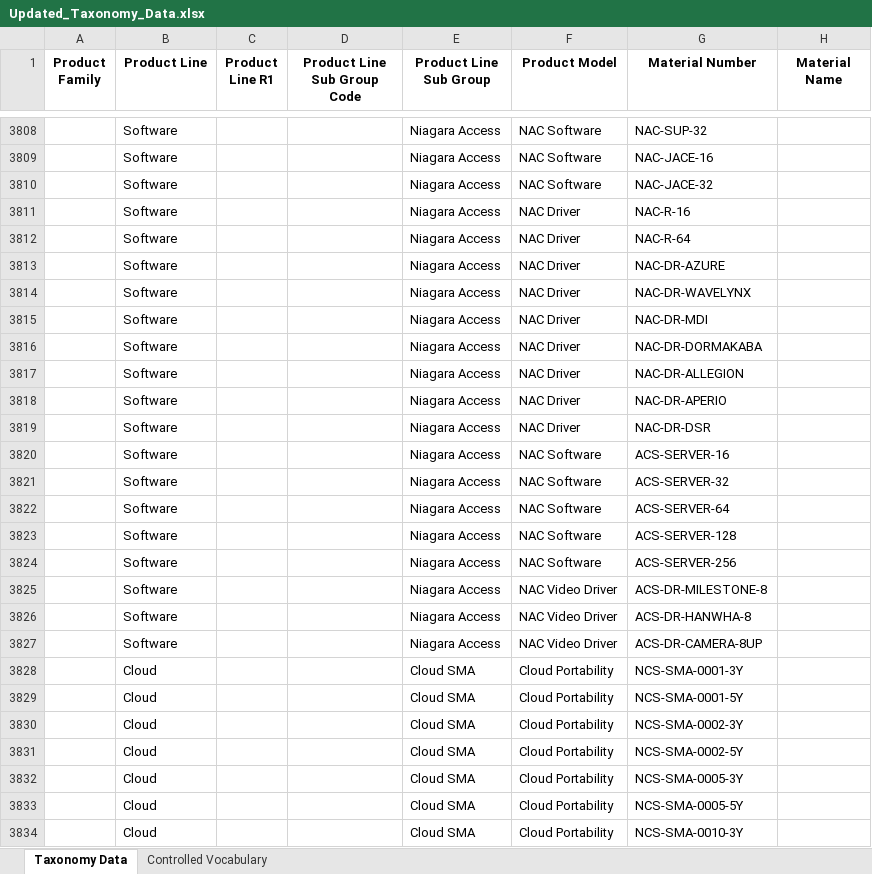
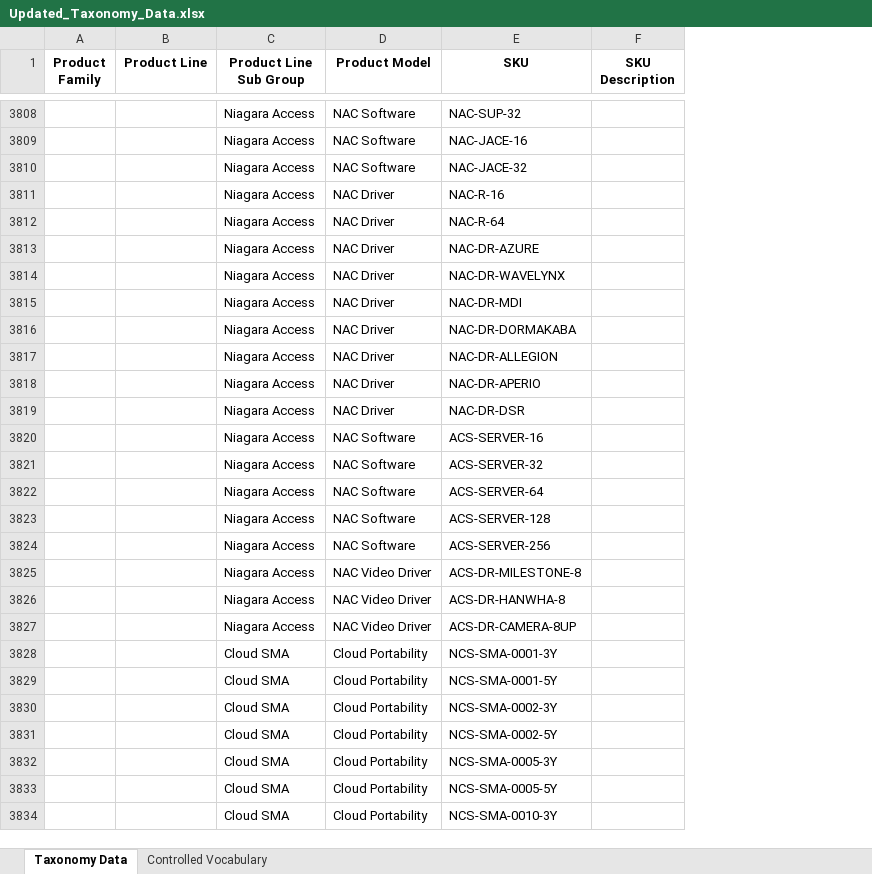
Before and after one commit to niagaradocs/dita-techdocs, an Excel workbook: Taxonomy-Niagara/output/Updated_Taxonomy_Data.xlsx, sheet Taxonomy Data, drawn as a sheet; only a part is shown, gaps mark what is left out; values as stored, in another font and other column widths than the file's, no borders; removed rows and columns are numbered as before the commit, all else as after; the diff covers the shown part only; the diff names each change by its address in the sheet, - before the commit and + after, or states it on an @@ line.

```diff
--- a/Taxonomy-Niagara/output/Updated_Taxonomy_Data.xlsx (sheet Taxonomy Data)
+++ b/Taxonomy-Niagara/output/Updated_Taxonomy_Data.xlsx (sheet Taxonomy Data)
-column C (Product Line R1), empty
-column D (Product Line Sub Group Code), empty
-E1: Material Number
+E1: SKU
-F1: Material Name
+F1: SKU Description
-B3808:B3827 (Product Line): Software
+B3808:B3827 (Product Line): (empty)
-B3828:B3834 (Product Line): Cloud
+B3828:B3834 (Product Line): (empty)
```
Also changed, not shown: 92 edited cells elsewhere in this sheet, Taxonomy-Niagara/output/Tridium_Taxonomy_1.xlsx, Taxonomy-Niagara/source/Tridium_Taxonomy_Source.xlsx, 5 other files.
